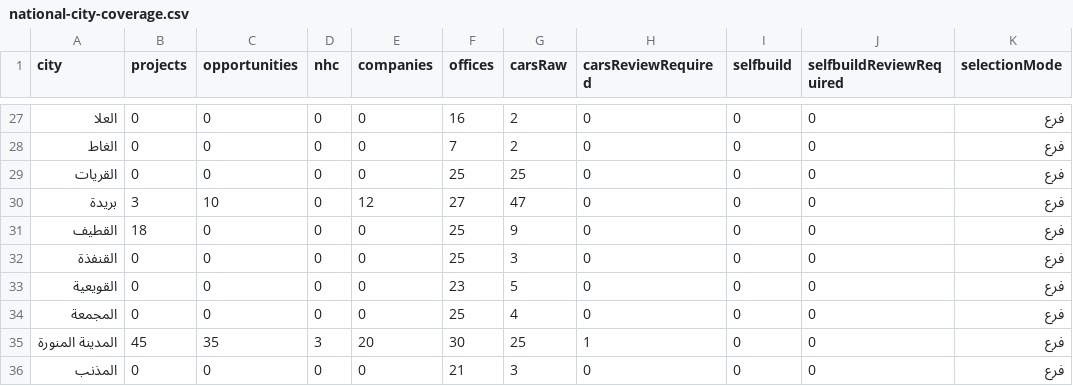
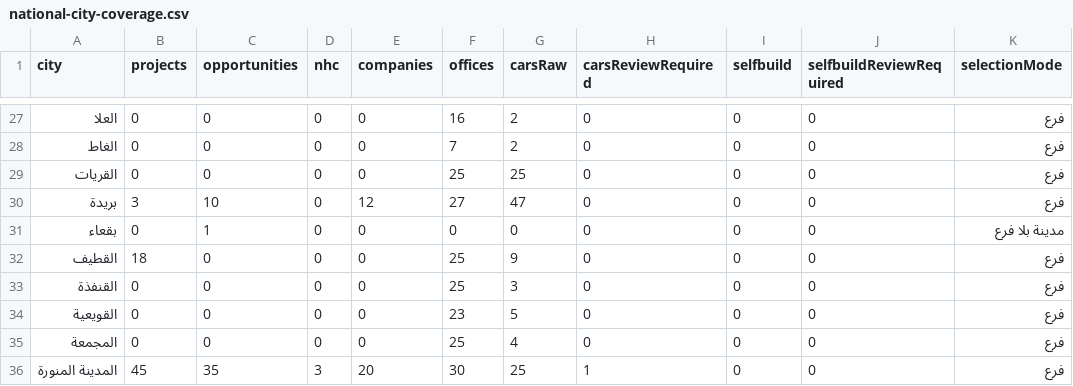
Before and after one commit to ELHAME25/elhame25.github.io, a CSV file: riyad-opportunities/qa/national-city-coverage.csv, drawn as a sheet; only a part is shown, gaps mark what is left out; the shorter side is filled out with more unchanged rows.

```diff
--- a/riyad-opportunities/qa/national-city-coverage.csv
+++ b/riyad-opportunities/qa/national-city-coverage.csv
@@ -30,2 +30,3 @@
 "بريدة","3","10","0","12","27","47","0","0","0","فرع"
+"بقعاء","0","1","0","0","0","0","0","0","0","مدينة بلا فرع"
 "القطيف","18","0","0","0","25","9","0","0","0","فرع"
```
Also changed, not shown: 5 other files.
